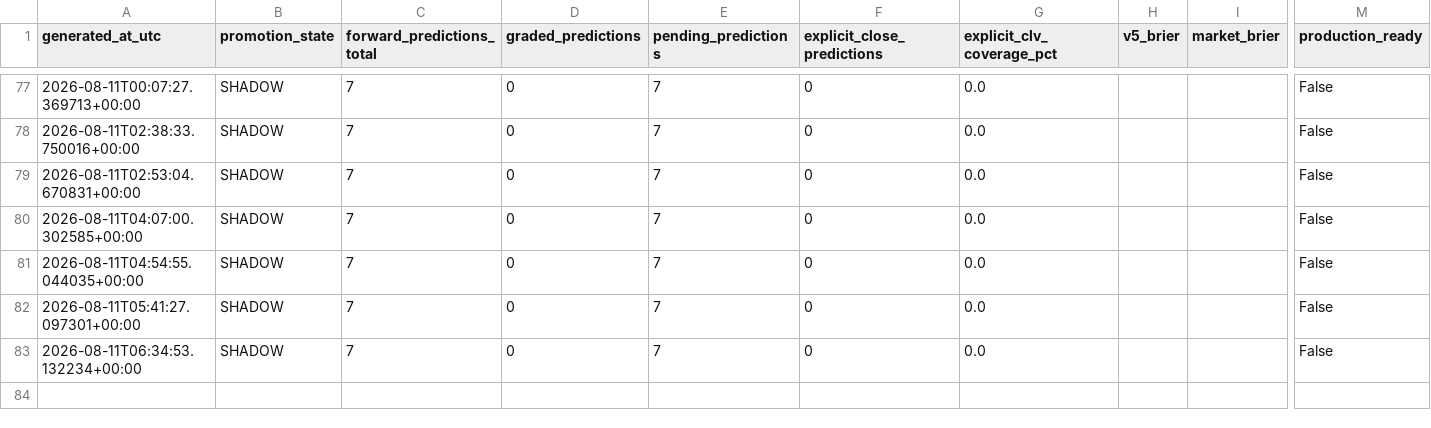
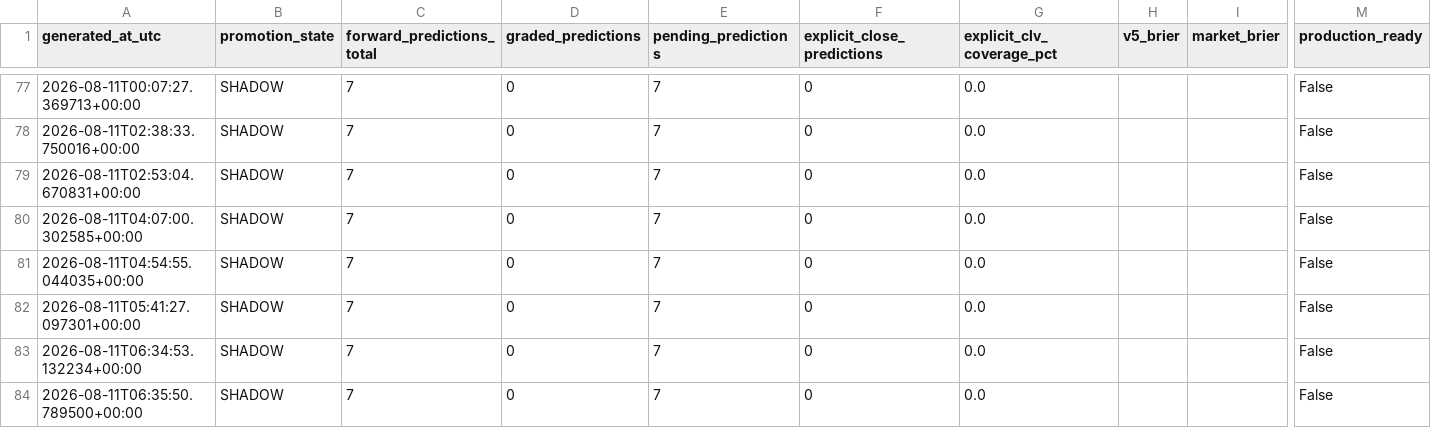
Before and after one commit to bigtyme2k3/wnba-model, a CSV file: data/dashboard/wnba_v5_evidence_history.csv, drawn as a sheet; only a part is shown, gaps mark what is left out; rows hold the shown columns only; the diff names each change by its address in the sheet, - before the commit and + after, or states it on an @@ line.

```diff
--- a/data/dashboard/wnba_v5_evidence_history.csv
+++ b/data/dashboard/wnba_v5_evidence_history.csv
+row 84: 2026-08-11T06:35:50.789500+00:00 | SHADOW | 7 | 0 | 7 | 0 | 0.0 |  |  | False
```
Also changed, not shown: 19 other files.
